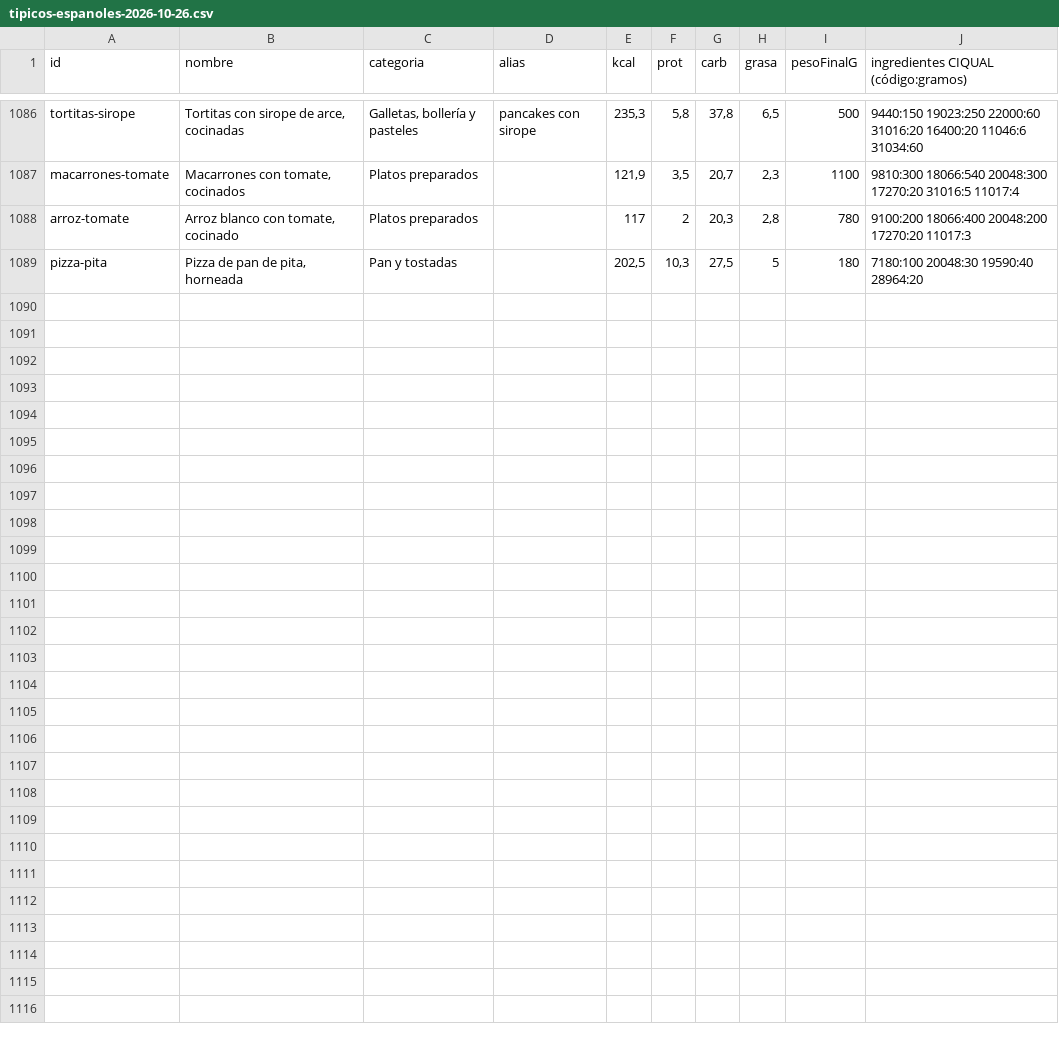
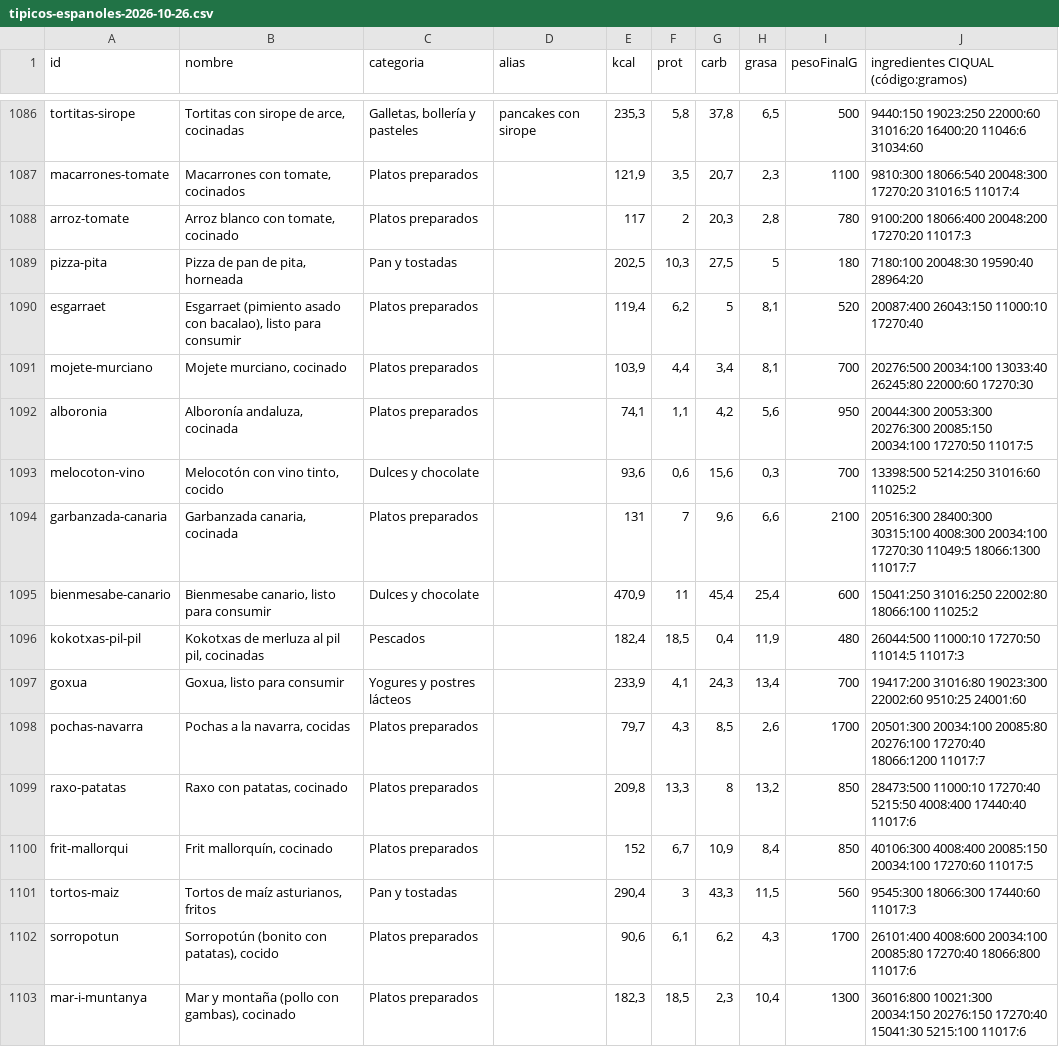
Before and after one commit to vtinezdev/appfit, a CSV file: scripts/catalogo/informes/tipicos-espanoles-2026-10-26.csv, drawn as a sheet; only a part is shown, gaps mark what is left out; the diff names each change by its address in the sheet, - before the commit and + after, or states it on an @@ line.

```diff
--- a/scripts/catalogo/informes/tipicos-espanoles-2026-10-26.csv
+++ b/scripts/catalogo/informes/tipicos-espanoles-2026-10-26.csv
+row 1090: esgarraet | Esgarraet (pimiento asado con bacalao), listo para consumir | Platos preparados |  | 119,4 | 6,2 | 5 | 8,1 | 520 | 20087:400 26043:150 11000:10 17270:40
+row 1091: mojete-murciano | Mojete murciano, cocinado | Platos preparados |  | 103,9 | 4,4 | 3,4 | 8,1 | 700 | 20276:500 20034:100 13033:40 26245:80 22000:60 17270:30
+row 1092: alboronia | Alboronía andaluza, cocinada | Platos preparados |  | 74,1 | 1,1 | 4,2 | 5,6 | 950 | 20044:300 20053:300 20276:300 20085:150 20034:100 17270:50 11017:5
+row 1093: melocoton-vino | Melocotón con vino tinto, cocido | Dulces y chocolate |  | 93,6 | 0,6 | 15,6 | 0,3 | 700 | 13398:500 5214:250 31016:60 11025:2
+row 1094: garbanzada-canaria | Garbanzada canaria, cocinada | Platos preparados |  | 131 | 7 | 9,6 | 6,6 | 2100 | 20516:300 28400:300 30315:100 4008:300 20034:100 17270:30 11049:5 18066:1300 11017:7
+row 1095: bienmesabe-canario | Bienmesabe canario, listo para consumir | Dulces y chocolate |  | 470,9 | 11 | 45,4 | 25,4 | 600 | 15041:250 31016:250 22002:80 18066:100 11025:2
+row 1096: kokotxas-pil-pil | Kokotxas de merluza al pil pil, cocinadas | Pescados |  | 182,4 | 18,5 | 0,4 | 11,9 | 480 | 26044:500 11000:10 17270:50 11014:5 11017:3
+row 1097: goxua | Goxua, listo para consumir | Yogures y postres lácteos |  | 233,9 | 4,1 | 24,3 | 13,4 | 700 | 19417:200 31016:80 19023:300 22002:60 9510:25 24001:60
+row 1098: pochas-navarra | Pochas a la navarra, cocidas | Platos preparados |  | 79,7 | 4,3 | 8,5 | 2,6 | 1700 | 20501:300 20034:100 20085:80 20276:100 17270:40 18066:1200 11017:7
+row 1099: raxo-patatas | Raxo con patatas, cocinado | Platos preparados |  | 209,8 | 13,3 | 8 | 13,2 | 850 | 28473:500 11000:10 17270:40 5215:50 4008:400 17440:40 11017:6
+row 1100: frit-mallorqui | Frit mallorquín, cocinado | Platos preparados |  | 152 | 6,7 | 10,9 | 8,4 | 850 | 40106:300 4008:400 20085:150 20034:100 17270:60 11017:5
+row 1101: tortos-maiz | Tortos de maíz asturianos, fritos | Pan y tostadas |  | 290,4 | 3 | 43,3 | 11,5 | 560 | 9545:300 18066:300 17440:60 11017:3
+row 1102: sorropotun | Sorropotún (bonito con patatas), cocido | Platos preparados |  | 90,6 | 6,1 | 6,2 | 4,3 | 1700 | 26101:400 4008:600 20034:100 20085:80 17270:40 18066:800 11017:6
+row 1103: mar-i-muntanya | Mar y montaña (pollo con gambas), cocinado | Platos preparados |  | 182,3 | 18,5 | 2,3 | 10,4 | 1300 | 36016:800 10021:300 20034:150 20276:150 17270:40 15041:30 5215:100 11017:6
```
Also changed, not shown: 6 other files.
